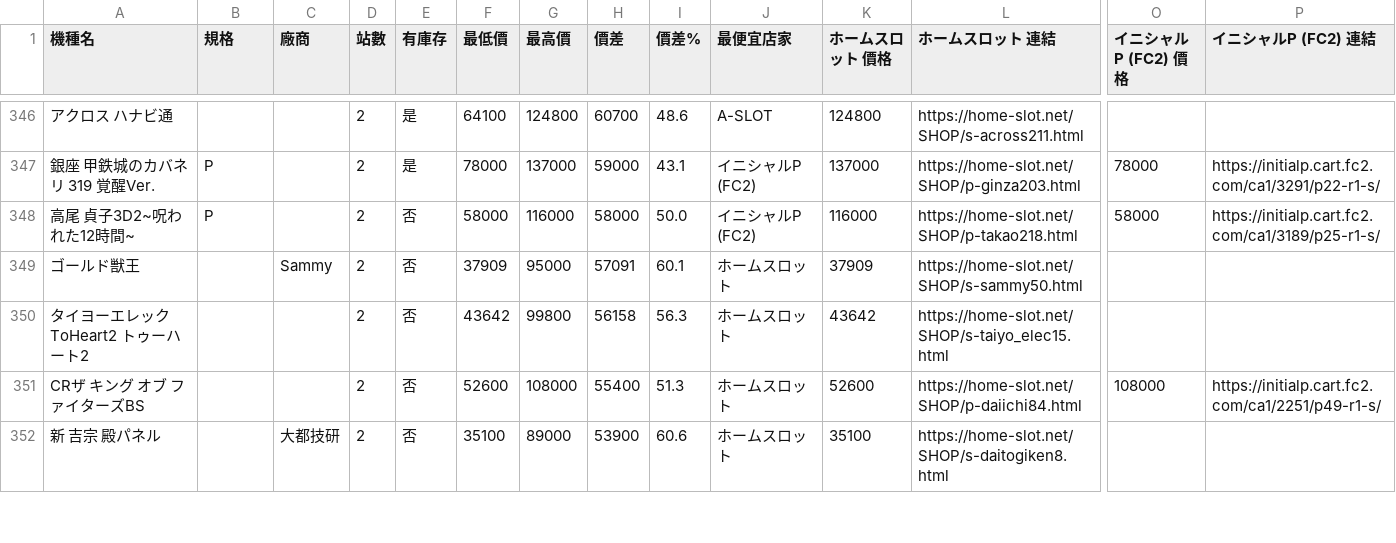
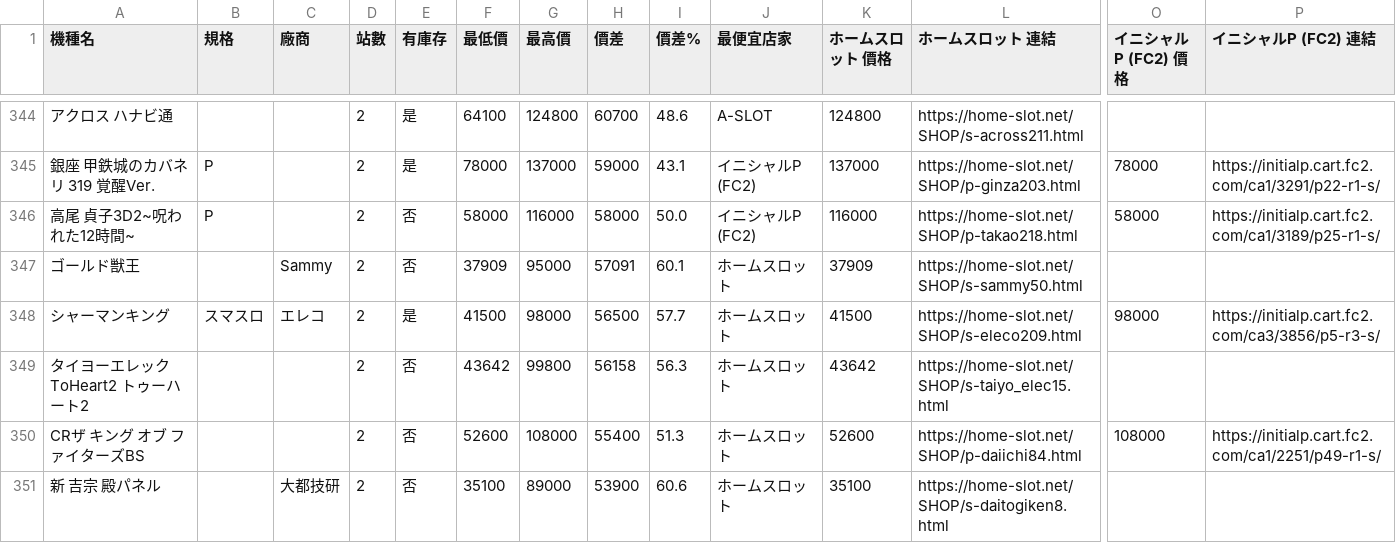
Before and after one commit to z870017/slot-price-watch, a CSV file: docs/prices.csv, drawn as a sheet; only a part is shown, gaps mark what is left out; rows hold the shown columns only; the diff covers the shown part only; the diff names each change by its address in the sheet, - before the commit and + after, or states it on an @@ line.

```diff
--- a/docs/prices.csv
+++ b/docs/prices.csv
+row 348: シャーマンキング | スマスロ | エレコ | 2 | 是 | 41500 | 98000 | 56500 | 57.7 | ホームスロット | 41500 | https://home-slot.net/SHOP/s-eleco209.html | 98000 | https://initialp.cart.fc2.com/ca3/3856/p5-r3-s/
```
Also changed, not shown: 1 added row, 2 removed rows and 87 edited cells elsewhere in this file, docs/summary.csv, 5 other files.
